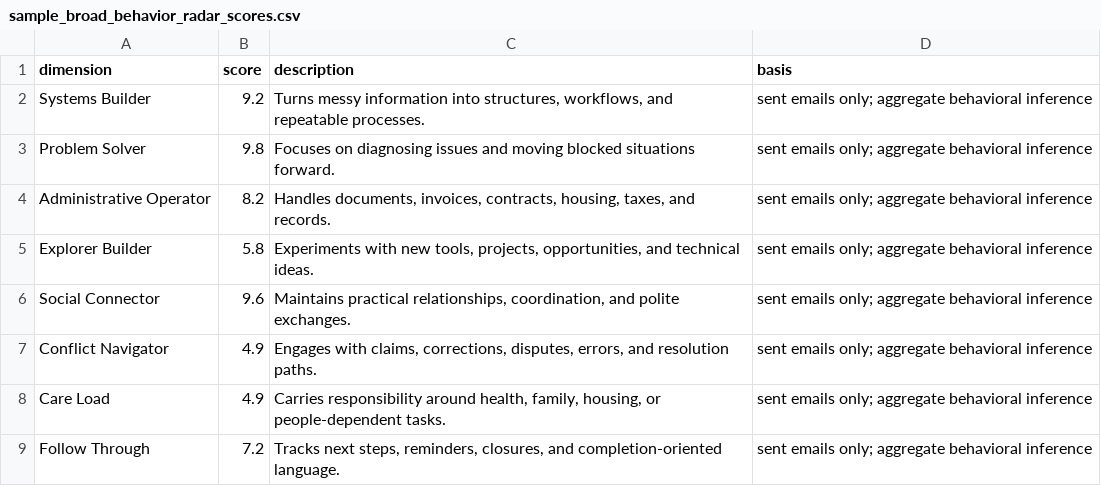
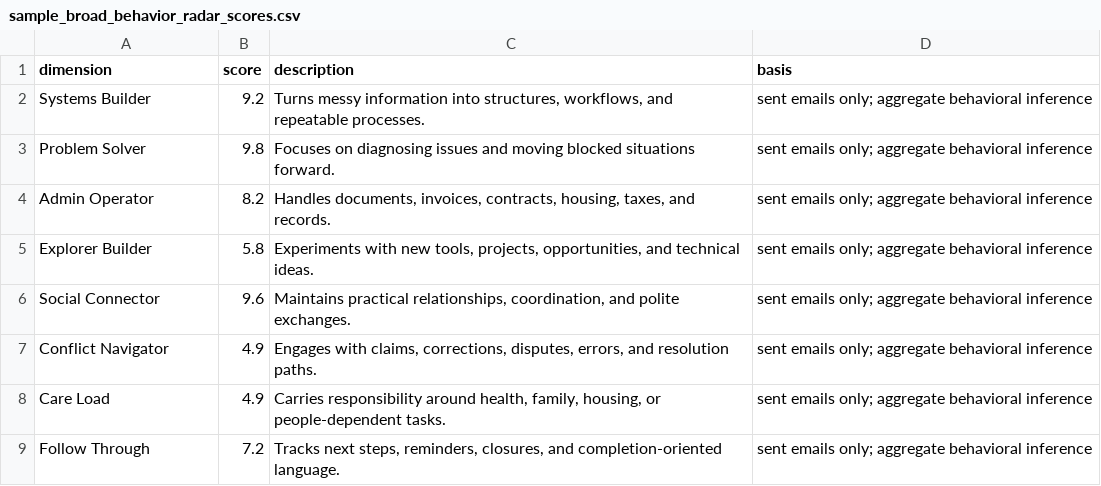
Before and after one commit to ratonxi/from-mbox-to-personality, a CSV file: examples/public_graphs/sample_broad_behavior_radar_scores.csv, drawn as a sheet.

Commit message:
Improve radar graph export layout

```diff
--- a/examples/public_graphs/sample_broad_behavior_radar_scores.csv
+++ b/examples/public_graphs/sample_broad_behavior_radar_scores.csv
@@ -3,3 +3,3 @@ Systems Builder,9.2,"Turns messy information into structures, workflows, and rep
 Problem Solver,9.8,Focuses on diagnosing issues and moving blocked situations forward.,sent emails only; aggregate behavioral inference
-Administrative Operator,8.2,"Handles documents, invoices, contracts, housing, taxes, and records.",sent emails only; aggregate behavioral inference
+Admin Operator,8.2,"Handles documents, invoices, contracts, housing, taxes, and records.",sent emails only; aggregate behavioral inference
 Explorer Builder,5.8,"Experiments with new tools, projects, opportunities, and technical ideas.",sent emails only; aggregate behavioral inference
```
Also changed, not shown: 4 other files.
